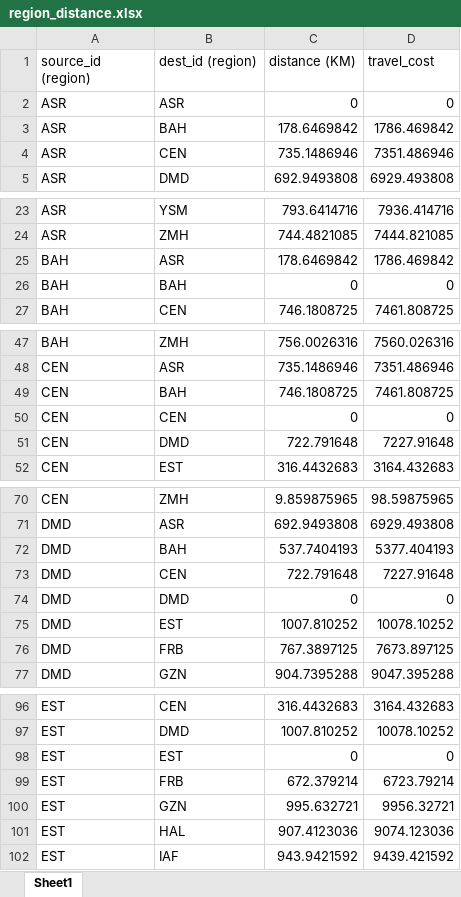
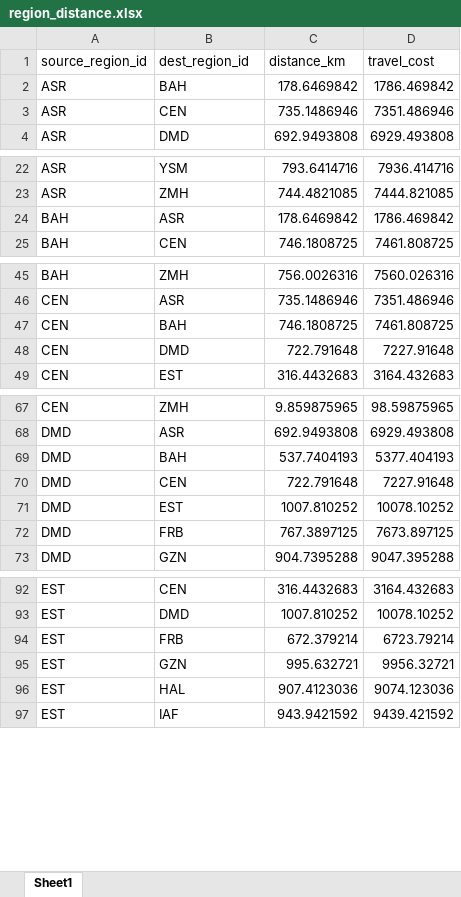
Before and after one commit to HammadYasin/OOS-Analysis-Bot, an Excel workbook: region_distance.xlsx, sheet Sheet1, drawn as a sheet; only a part is shown, gaps mark what is left out; values as stored, in another font and other column widths than the file's, no borders; the diff covers the shown part only; the diff names each change by its address in the sheet, - before the commit and + after, or states it on an @@ line.

```diff
--- a/region_distance.xlsx (sheet Sheet1)
+++ b/region_distance.xlsx (sheet Sheet1)
-A1: source_id (region)
+A1: source_region_id
-B1: dest_id (region)
+B1: dest_region_id
-C1: distance (KM)
+C1: distance_km
-row 2: ASR | ASR | 0 | 0
-row 26: BAH | BAH | 0 | 0
-row 50: CEN | CEN | 0 | 0
-row 74: DMD | DMD | 0 | 0
-row 98: EST | EST | 0 | 0
```
Also changed, not shown: 18 removed rows elsewhere in this sheet, oos_table.xlsx, overstock_table.xlsx, 1 other file.
